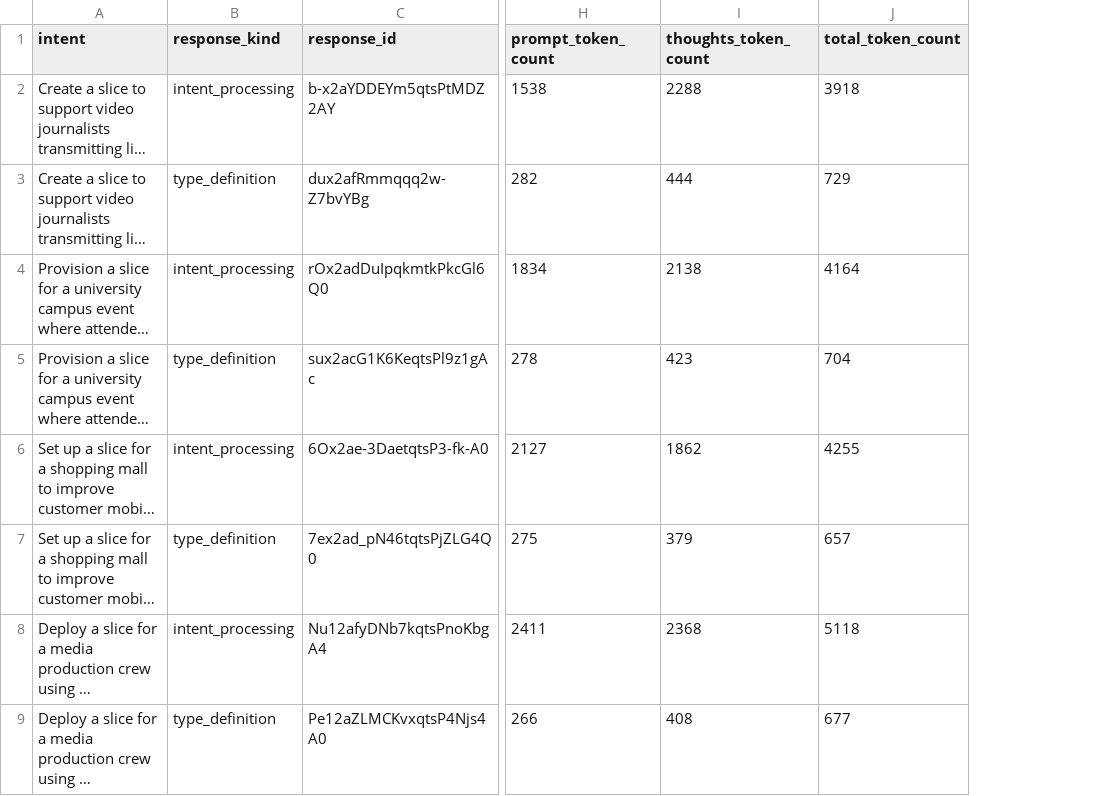
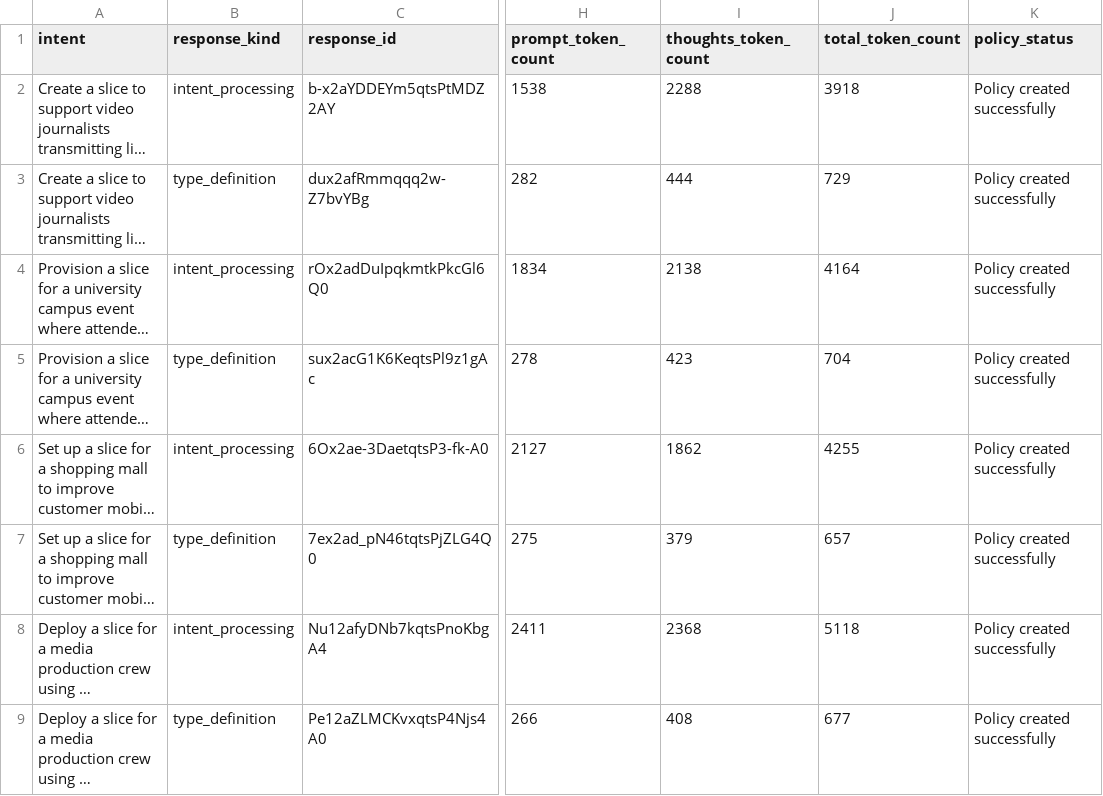
Before and after one commit to zanattabruno/analysis-orion, a CSV file: llm/results/gemini-3-pro-preview.csv, drawn as a sheet; only a part is shown, gaps mark what is left out; long unchanged cells end in …; the diff names each change by its address in the sheet, - before the commit and + after, or states it on an @@ line.

Commit message:
Implement feature X to enhance functionality and improve user experience

```diff
--- a/llm/results/gemini-3-pro-preview.csv
+++ b/llm/results/gemini-3-pro-preview.csv
+column K (policy_status), rows 2-9: all Policy created successfully
```
Also changed, not shown: llm/results/anthropic-opus-4-5.csv, llm/results/gemini-3-flash-preview.csv, 1 other file.
